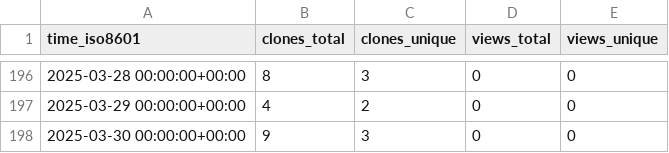
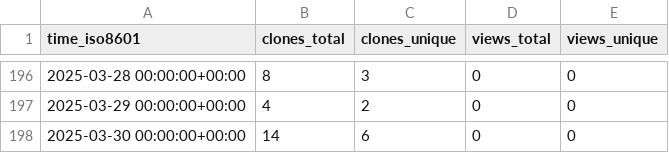
Before and after one commit to KajaBraz/FootballCompetitionsStats, a CSV file: KajaBraz/FootballCompetitionsStats/ghrs-data/views_clones_aggregate.csv, drawn as a sheet; only a part is shown, gaps mark what is left out.

```diff
--- a/KajaBraz/FootballCompetitionsStats/ghrs-data/views_clones_aggregate.csv
+++ b/KajaBraz/FootballCompetitionsStats/ghrs-data/views_clones_aggregate.csv
@@ -197,2 +197,2 @@ time_iso8601,clones_total,clones_unique,views_total,views_unique
 2025-03-29 00:00:00+00:00,4,2,0,0
-2025-03-30 00:00:00+00:00,9,3,0,0
+2025-03-30 00:00:00+00:00,14,6,0,0
```
Also changed, not shown: 1 other file.
